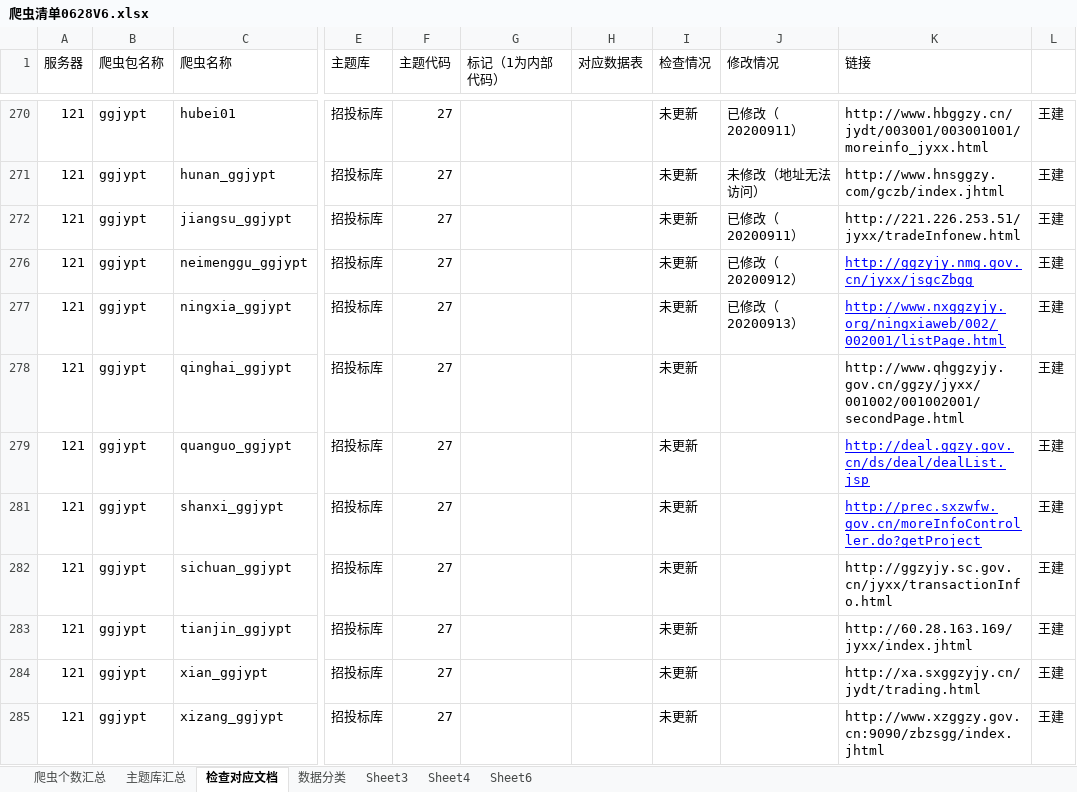
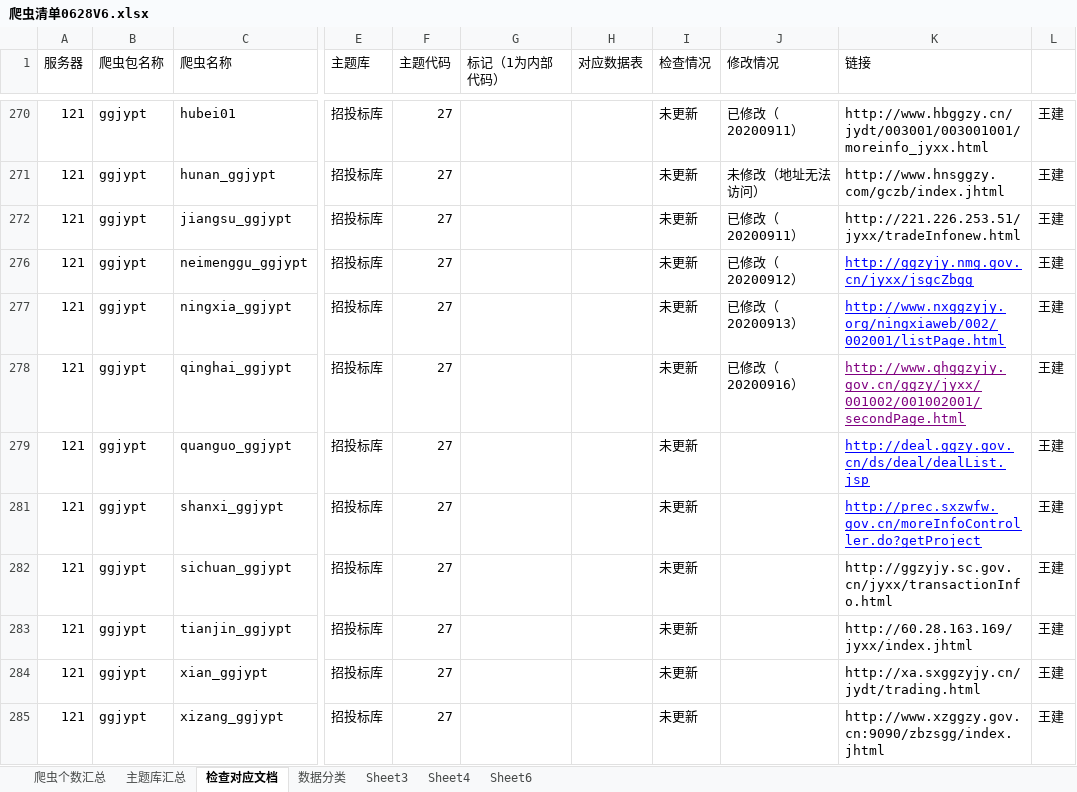
Before and after one commit to Yemeimei/xty_data_-collect, an Excel workbook: 爬虫清单0628V6.xlsx, sheet 检查对应文档, drawn as a sheet; only a part is shown, gaps mark what is left out; values as stored, in another font and other column widths than the file's, no borders; the diff names each change by its address in the sheet, - before the commit and + after, or states it on an @@ line.

Commit message:
修改

```diff
--- a/爬虫清单0628V6.xlsx (sheet 检查对应文档)
+++ b/爬虫清单0628V6.xlsx (sheet 检查对应文档)
-J278 (修改情况): (empty)
+J278 (修改情况): 已修改（20200916）
@@ K278 underline: off → on, text colour: black → #800080 @@
```
